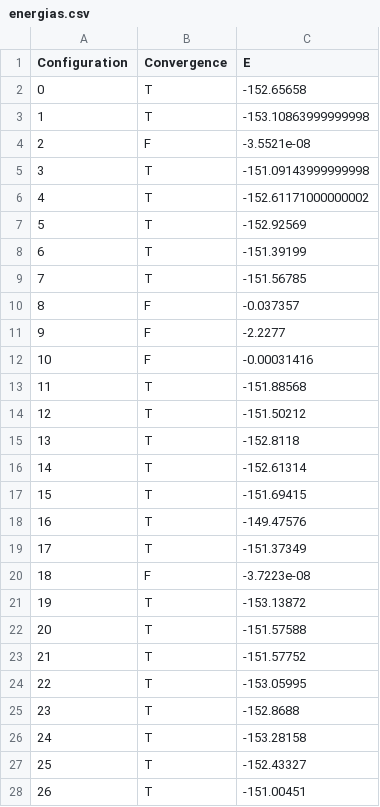
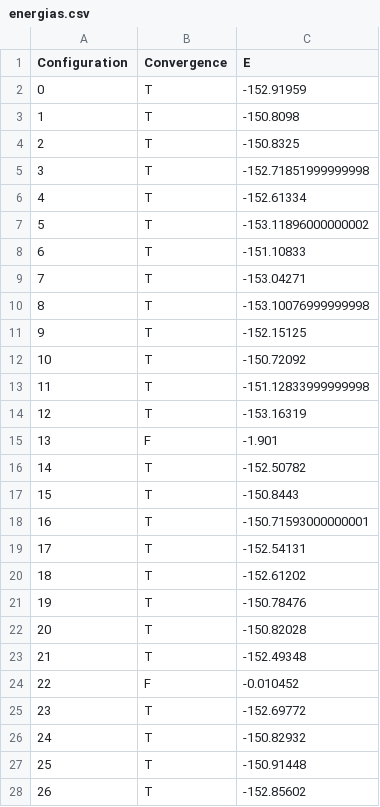
Before and after one commit to J-Fabila/Resultados_Tesis, a CSV file: Ag/Pn/energias.csv, drawn as a sheet; only a part is shown; the diff covers the shown part only.

Commit message:
Update energias.csv

```diff
--- a/Ag/Pn/energias.csv
+++ b/Ag/Pn/energias.csv
@@ -1,28 +1,28 @@
 Configuration,Convergence,E
-0,T,-152.65658
-1,T,-153.10863999999998
-2,F,-3.5521e-08
-3,T,-151.09143999999998
-4,T,-152.61171000000002
-5,T,-152.92569
-6,T,-151.39199
-7,T,-151.56785
-8,F,-0.037357
-9,F,-2.2277
-10,F,-0.00031416
-11,T,-151.88568
-12,T,-151.50212
-13,T,-152.8118
-14,T,-152.61314
-15,T,-151.69415
-16,T,-149.47576
-17,T,-151.37349
-18,F,-3.7223e-08
-19,T,-153.13872
-20,T,-151.57588
-21,T,-151.57752
-22,T,-153.05995
-23,T,-152.8688
-24,T,-153.28158
-25,T,-152.43327
-26,T,-151.00451
+0,T,-152.91959
+1,T,-150.8098
+2,T,-150.8325
+3,T,-152.71851999999998
+4,T,-152.61334
+5,T,-153.11896000000002
+6,T,-151.10833
+7,T,-153.04271
+8,T,-153.10076999999998
+9,T,-152.15125
+10,T,-150.72092
+11,T,-151.12833999999998
+12,T,-153.16319
+13,F,-1.901
+14,T,-152.50782
+15,T,-150.8443
+16,T,-150.71593000000001
+17,T,-152.54131
+18,T,-152.61202
+19,T,-150.78476
+20,T,-150.82028
+21,T,-152.49348
+22,F,-0.010452
+23,T,-152.69772
+24,T,-150.82932
+25,T,-150.91448
+26,T,-152.85602
```
Also changed, not shown: 41 edited cells elsewhere in this file.
